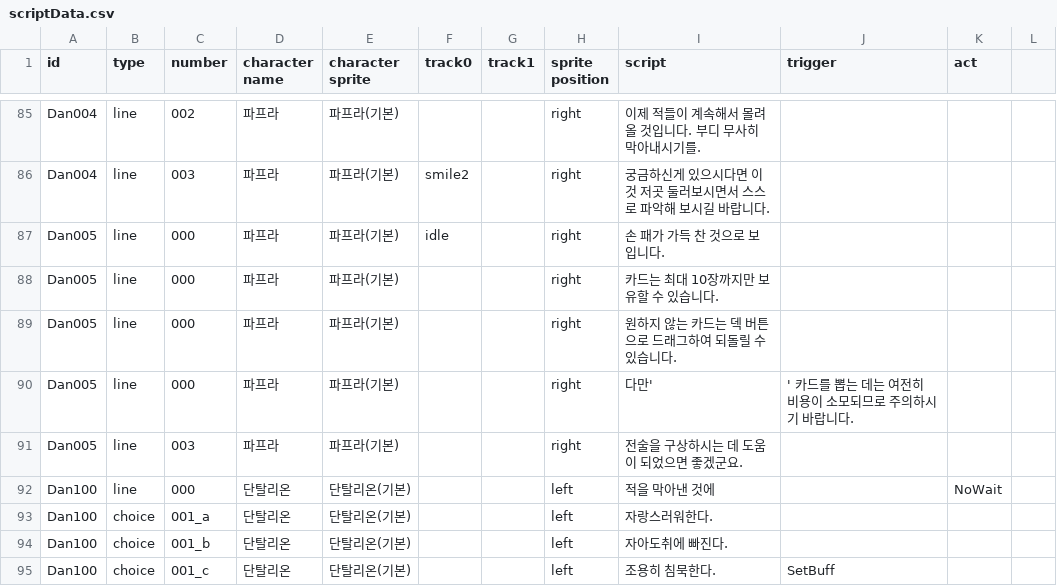
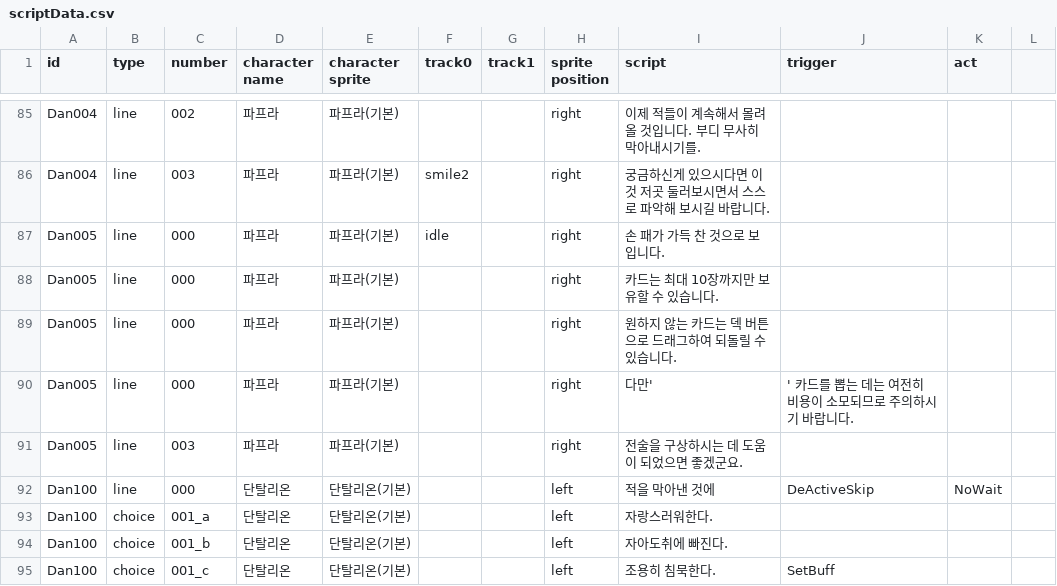
Before and after one commit to kio972/Project_DefenceMaking, a CSV file: Assets/Resources/Data/scriptData.csv, drawn as a sheet; only a part is shown, gaps mark what is left out.

```diff
--- a/Assets/Resources/Data/scriptData.csv
+++ b/Assets/Resources/Data/scriptData.csv
@@ -91,3 +91,3 @@ Dan005,line,000,파프라,파프라(기본),,,right,다만',' 카드를 뽑는
 Dan005,line,003,파프라,파프라(기본),,,right,전술을 구상하시는 데 도움이 되었으면 좋겠군요.,,
-Dan100,line,000,단탈리온,단탈리온(기본),,,left,적을 막아낸 것에,,NoWait
+Dan100,line,000,단탈리온,단탈리온(기본),,,left,적을 막아낸 것에,DeActiveSkip,NoWait
 Dan100,choice,001_a,단탈리온,단탈리온(기본),,,left,자랑스러워한다.,,
```
Also changed, not shown: 2 other files.
